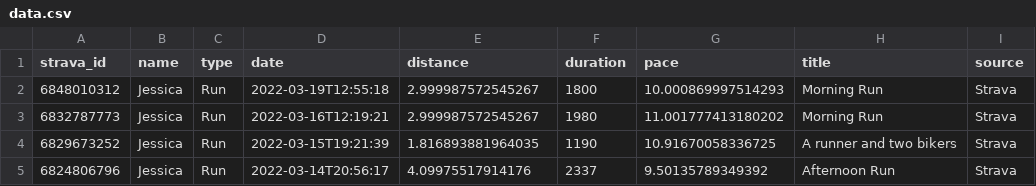
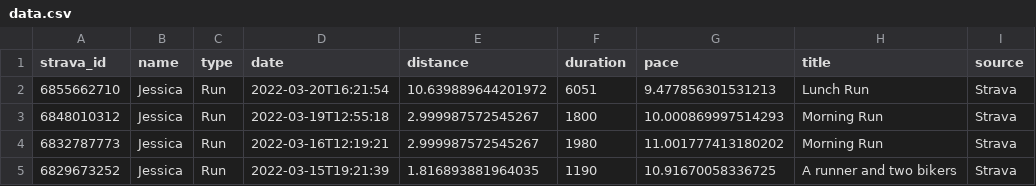
Before and after one commit to eibanez/run, a CSV file: data.csv, drawn as a sheet; only a part is shown; the shorter side is filled out with more unchanged rows; the diff names each change by its address in the sheet, - before the commit and + after, or states it on an @@ line.

```diff
--- a/data.csv
+++ b/data.csv
+row 2: 6855662710 | Jessica | Run | 2022-03-20T16:21:54 | 10.639889644201972 | 6051 | 9.477856301531213 | Lunch Run | Strava
```
Also changed, not shown: 2 other files.
